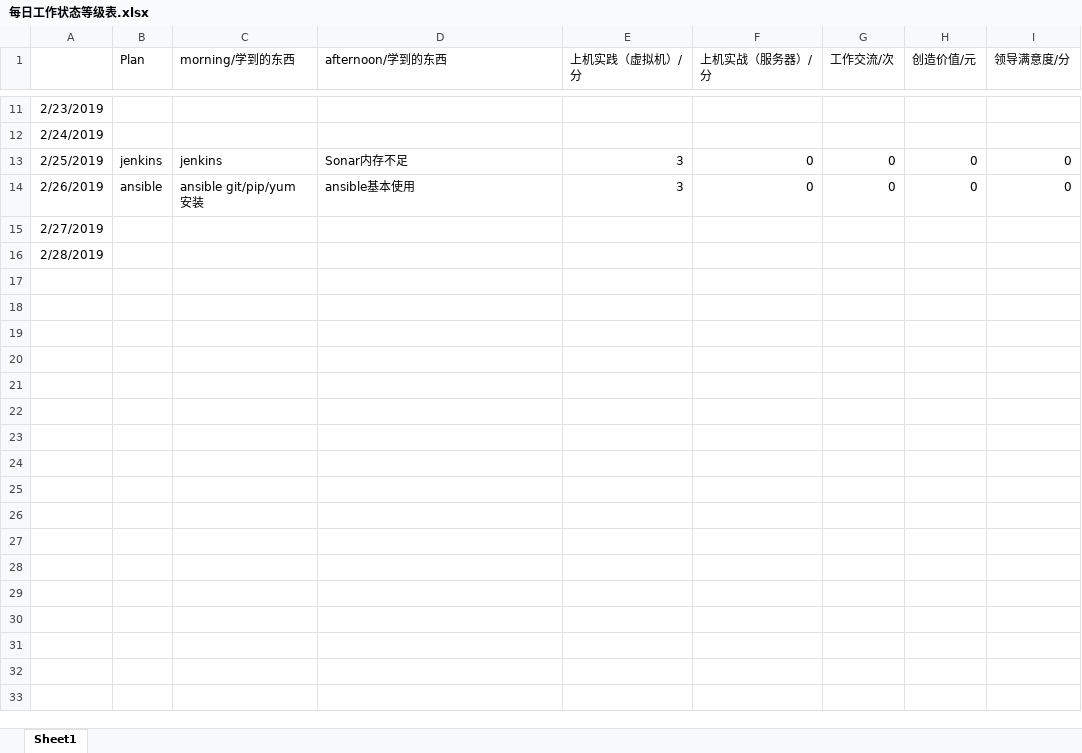
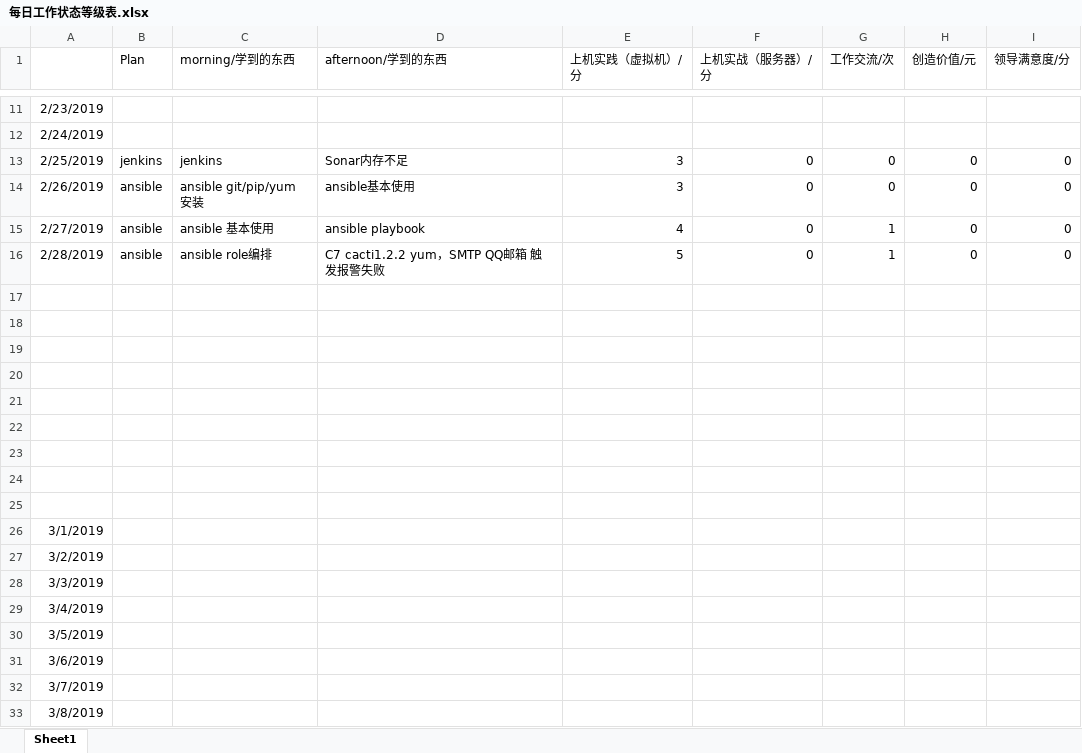
Before and after one commit to nbnbnborg/some_luckey, an Excel workbook: 做人做事奋斗成长经验/每日工作状态等级表.xlsx, sheet Sheet1, drawn as a sheet; only a part is shown, gaps mark what is left out; values as stored, in another font and other column widths than the file's, no borders; the diff covers the shown part only; the diff names each change by its address in the sheet, - before the commit and + after, or states it on an @@ line.

```diff
--- a/做人做事奋斗成长经验/每日工作状态等级表.xlsx (sheet Sheet1)
+++ b/做人做事奋斗成长经验/每日工作状态等级表.xlsx (sheet Sheet1)
-B15:B16 (Plan): (empty)
+B15:B16 (Plan): ansible
-C15 (morning/学到的东西): (empty)
+C15 (morning/学到的东西): ansible 基本使用
-D15 (afternoon/学到的东西): (empty)
+D15 (afternoon/学到的东西): ansible playbook
-E15 (上机实践（虚拟机）/分): (empty)
+E15 (上机实践（虚拟机）/分): 4
-F15:F16 (上机实战（服务器）/分): (empty)
+F15:F16 (上机实战（服务器）/分): 0
-G15:G16 (工作交流/次): (empty)
+G15:G16 (工作交流/次): 1
-H15:H16 (创造价值/元): (empty)
+H15:H16 (创造价值/元): 0
-I15:I16 (领导满意度/分): (empty)
+I15:I16 (领导满意度/分): 0
-C16 (morning/学到的东西): (empty)
+C16 (morning/学到的东西): ansible role编排
-D16 (afternoon/学到的东西): (empty)
+D16 (afternoon/学到的东西): C7 cacti1.2.2 yum，SMTP QQ邮箱 触发报警失败
-E16 (上机实践（虚拟机）/分): (empty)
+E16 (上机实践（虚拟机）/分): 5
+row 17: (empty)
+row 18: (empty)
+row 19: (empty)
+row 20: (empty)
+row 21: (empty)
+row 22: (empty)
+row 23: (empty)
+row 24: (empty)
+row 25: (empty)
+row 26: 3/1/2019
+row 27: 3/2/2019
+row 28: 3/3/2019
+row 29: 3/4/2019
+row 30: 3/5/2019
+row 31: 3/6/2019
+row 32: 3/7/2019
+row 33: 3/8/2019
```
Also changed, not shown: 23 added rows elsewhere in this sheet, 做人做事奋斗成长经验/每日学习成绩 量化考核评定.xlsx, 3 other files.
